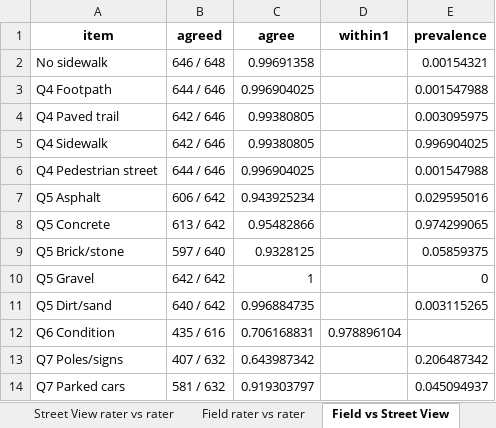
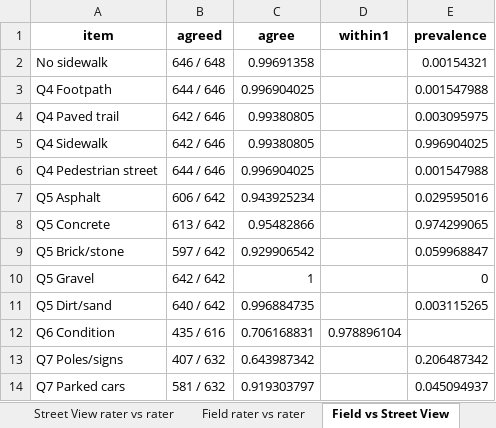
Before and after one commit to clodagh-walsh/290_audit, an Excel workbook: Chinatown_rater_agreement.xlsx, sheet Field vs Street View, drawn as a sheet; only a part is shown; values as stored, in another font and other column widths than the file's, no borders; the diff names each change by its address in the sheet, - before the commit and + after, or states it on an @@ line.

```diff
--- a/Chinatown_rater_agreement.xlsx (sheet Field vs Street View)
+++ b/Chinatown_rater_agreement.xlsx (sheet Field vs Street View)
-B9 (agreed): 597 / 640
+B9 (agreed): 597 / 642
-C9 (agree): 0.9328125
+C9 (agree): 0.929906542
-E9 (prevalence): 0.05859375
+E9 (prevalence): 0.059968847
```
Also changed, not shown: sheet Disagreements, sheet Whole question, sheet Appendix chance-corrected, sheet Data checks, sheet Overview, sheet Street View rater vs rater, 2 more sheets, 3 other files.
